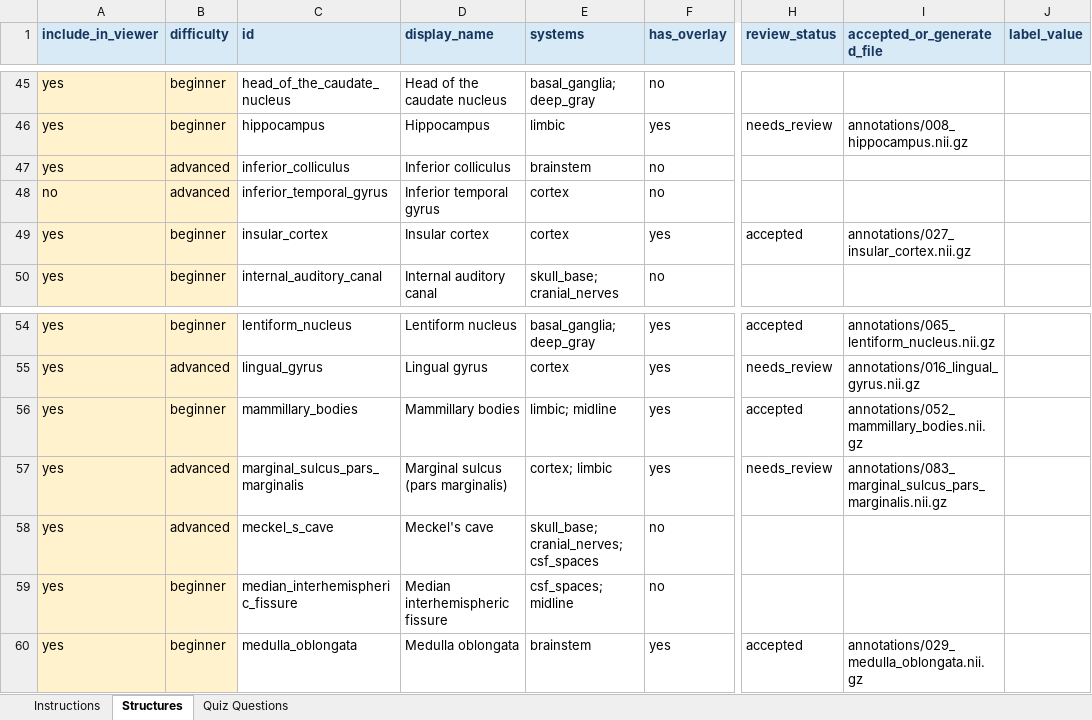
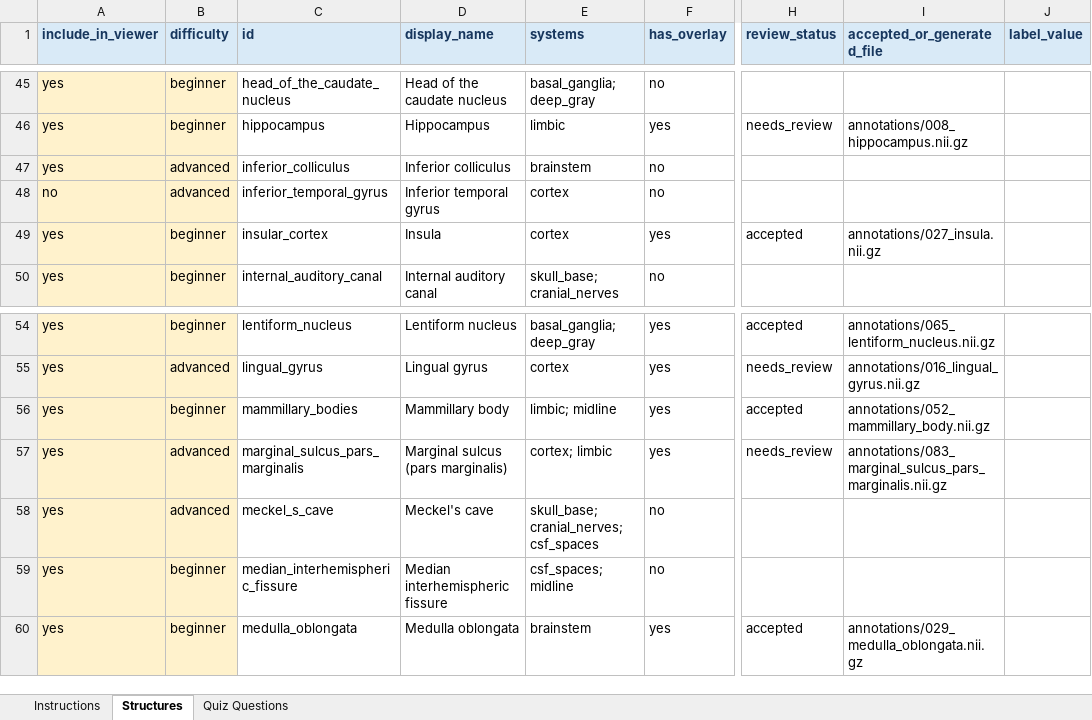
Before and after one commit to sid-dogra/neuroradiology-quizzer, an Excel workbook: data/finalized/curation/brain_mri_curation.xlsx, sheet Structures, drawn as a sheet; only a part is shown, gaps mark what is left out; values as stored, in another font and other column widths than the file's, no borders; table styles not drawn; the diff names each change by its address in the sheet, - before the commit and + after, or states it on an @@ line.

Commit message:
Rename insula and mammillary body labels

```diff
--- a/data/finalized/curation/brain_mri_curation.xlsx (sheet Structures)
+++ b/data/finalized/curation/brain_mri_curation.xlsx (sheet Structures)
-D49 (display_name): Insular cortex
+D49 (display_name): Insula
-I49 (accepted_or_generated_file): annotations/027_insular_cortex.nii.gz
+I49 (accepted_or_generated_file): annotations/027_insula.nii.gz
-D56 (display_name): Mammillary bodies
+D56 (display_name): Mammillary body
-I56 (accepted_or_generated_file): annotations/052_mammillary_bodies.nii.gz
+I56 (accepted_or_generated_file): annotations/052_mammillary_body.nii.gz
```
Also changed, not shown: sheet Quiz Questions, 12 other files.
